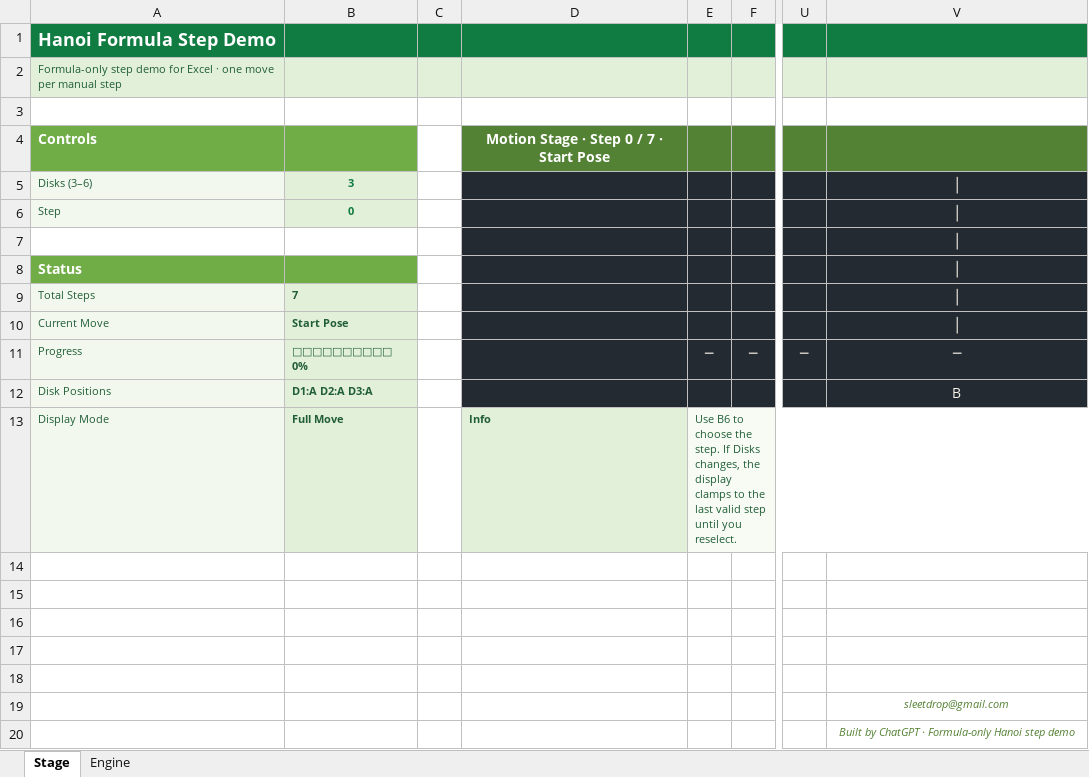
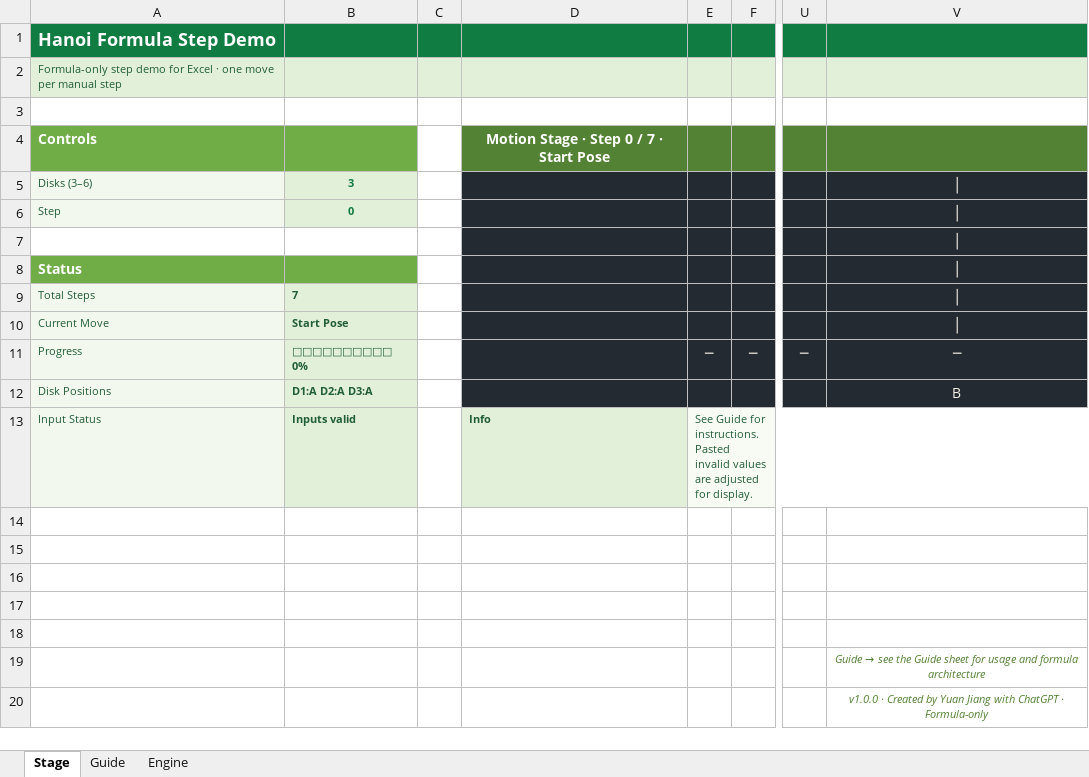
Before and after one commit to sleetdrop/vibexcel, an Excel workbook: Hanoi/Hanoi-1.0.xlsx, sheet Stage, drawn as a sheet; only a part is shown, gaps mark what is left out; values as stored, in another font and other column widths than the file's, no borders; the diff names each change by its address in the sheet, - before the commit and + after, or states it on an @@ line.

Commit message:
docs: add Hanoi workbook guide

```diff
--- a/Hanoi/Hanoi-1.0.xlsx (sheet Stage)
+++ b/Hanoi/Hanoi-1.0.xlsx (sheet Stage)
+sheet tab: Guide
-A13: Display Mode
+A13: Input Status
-B13: Full Move
+B13: Inputs valid
-E13: Use B6 to choose the step. If Disks changes, the display clamps to the last valid step until you reselect.
+E13: See Guide for instructions. Pasted invalid values are adjusted for display.
@@ V19: sleetdrop@gmail.com → Guide → see the Guide sheet for usage and formula architecture @@
-V20: Built by ChatGPT · Formula-only Hanoi step demo
+V20: v1.0.0 · Created by Yuan Jiang with ChatGPT · Formula-only
```
